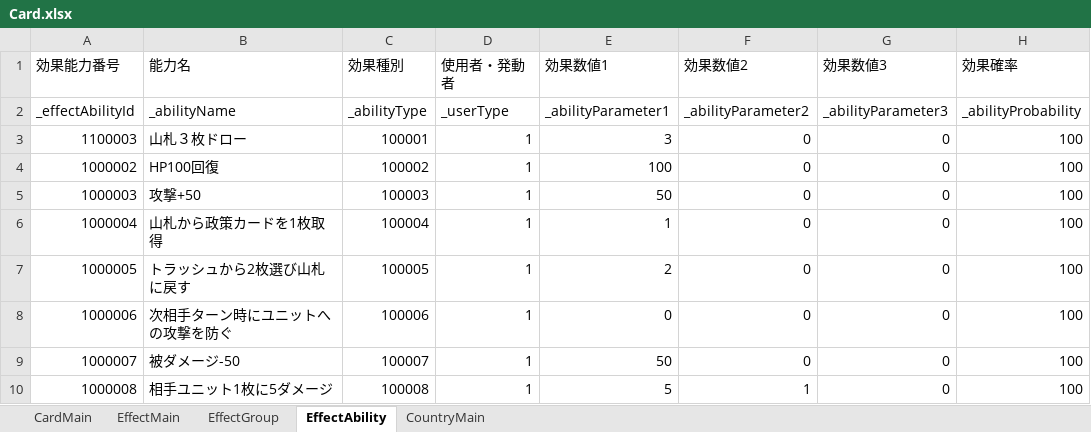
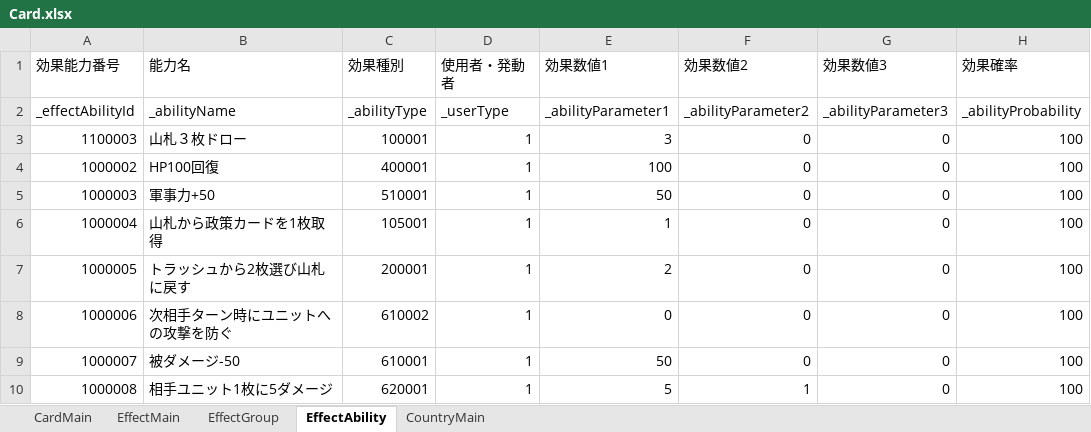
Before and after one commit to tetuzin/StrategyTCG, an Excel workbook: StrategyTCG/Assets/Resources/MasterData/excel/Card.xlsx, sheet EffectAbility, drawn as a sheet; values as stored, in another font and other column widths than the file's, no borders; the diff names each change by its address in the sheet, - before the commit and + after, or states it on an @@ line.

```diff
--- a/StrategyTCG/Assets/Resources/MasterData/excel/Card.xlsx (sheet EffectAbility)
+++ b/StrategyTCG/Assets/Resources/MasterData/excel/Card.xlsx (sheet EffectAbility)
-C4 (効果種別): 100002
+C4 (効果種別): 400001
-B5 (能力名): 攻撃+50
+B5 (能力名): 軍事力+50
-C5 (効果種別): 100003
+C5 (効果種別): 510001
-C6 (効果種別): 100004
+C6 (効果種別): 105001
-C7 (効果種別): 100005
+C7 (効果種別): 200001
-C8 (効果種別): 100006
+C8 (効果種別): 610002
-C9 (効果種別): 100007
+C9 (効果種別): 610001
-C10 (効果種別): 100008
+C10 (効果種別): 620001
```
Also changed, not shown: 25 other files.
